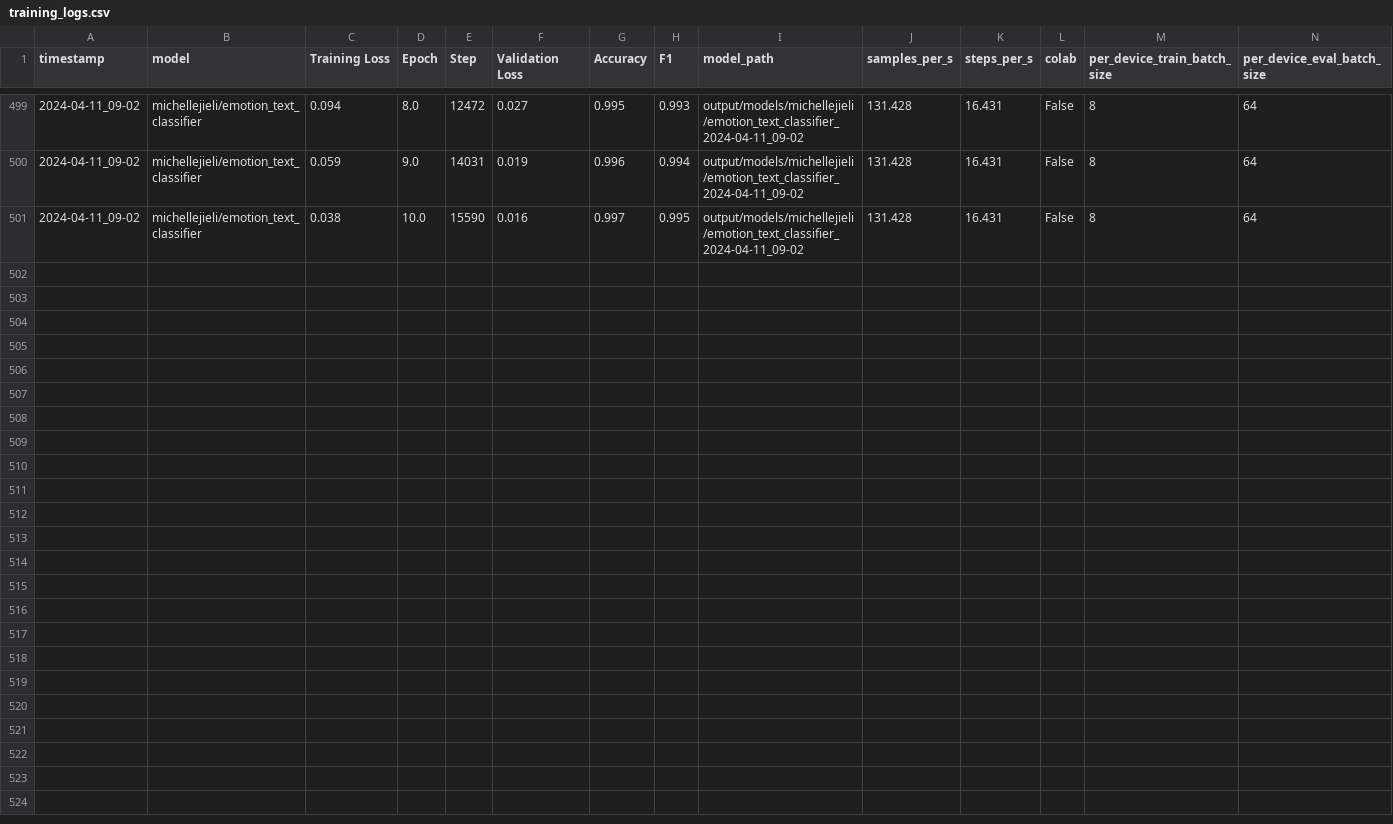
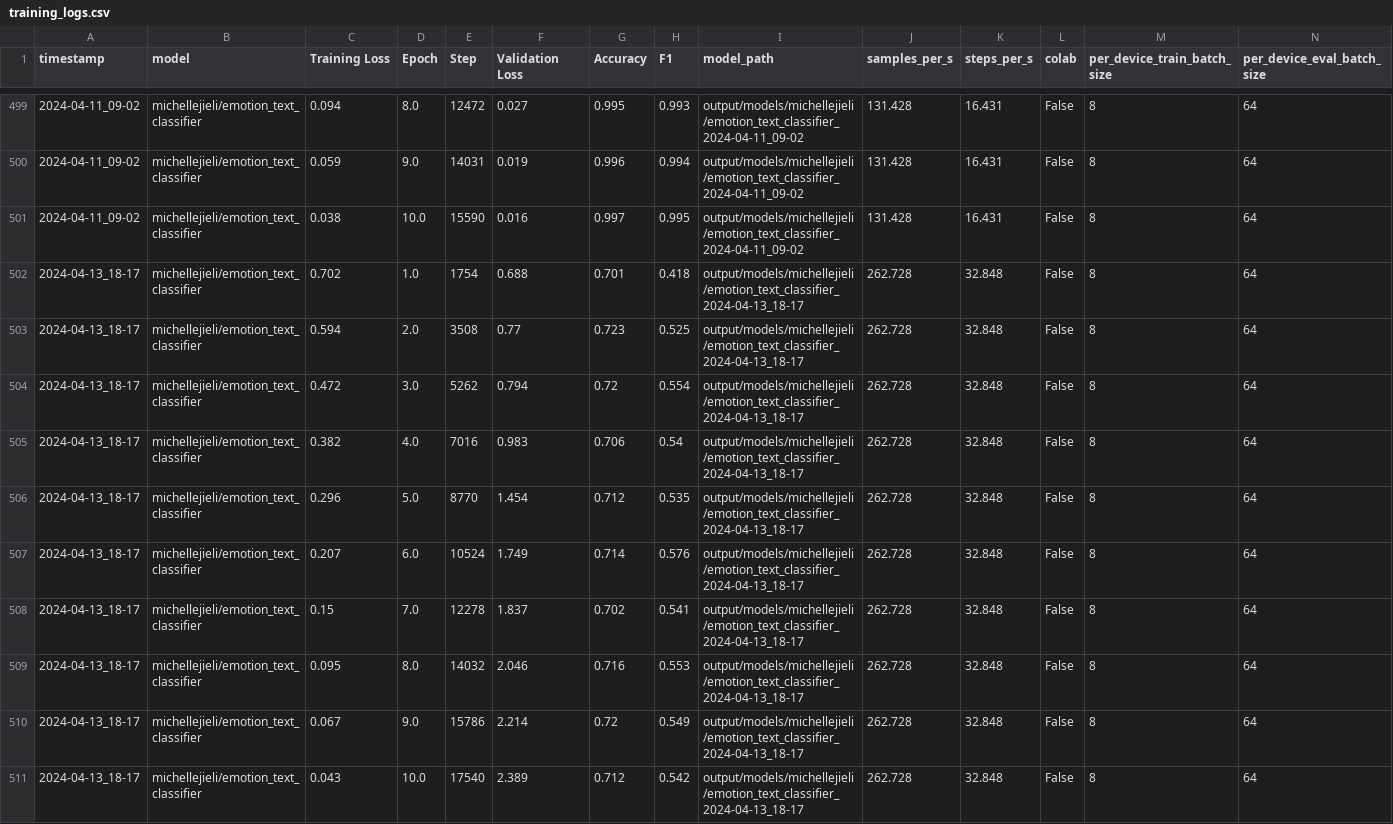
Before and after one commit to japarty/looptune, a CSV file: output/training_logs.csv, drawn as a sheet; only a part is shown, gaps mark what is left out; rows hold the shown columns only; the diff names each change by its address in the sheet, - before the commit and + after, or states it on an @@ line.

```diff
--- a/output/training_logs.csv
+++ b/output/training_logs.csv
+row 502: 2024-04-13_18-17 | michellejieli/emotion_text_classifier | 0.702 | 1.0 | 1754 | 0.688 | 0.701 | 0.418 | output/models/michellejieli/emotion_text_classifier_2024-04-13_18-17 | 262.728 | 32.848 | False | 8 | 64
+row 503: 2024-04-13_18-17 | michellejieli/emotion_text_classifier | 0.594 | 2.0 | 3508 | 0.77 | 0.723 | 0.525 | output/models/michellejieli/emotion_text_classifier_2024-04-13_18-17 | 262.728 | 32.848 | False | 8 | 64
+row 504: 2024-04-13_18-17 | michellejieli/emotion_text_classifier | 0.472 | 3.0 | 5262 | 0.794 | 0.72 | 0.554 | output/models/michellejieli/emotion_text_classifier_2024-04-13_18-17 | 262.728 | 32.848 | False | 8 | 64
+row 505: 2024-04-13_18-17 | michellejieli/emotion_text_classifier | 0.382 | 4.0 | 7016 | 0.983 | 0.706 | 0.54 | output/models/michellejieli/emotion_text_classifier_2024-04-13_18-17 | 262.728 | 32.848 | False | 8 | 64
+row 506: 2024-04-13_18-17 | michellejieli/emotion_text_classifier | 0.296 | 5.0 | 8770 | 1.454 | 0.712 | 0.535 | output/models/michellejieli/emotion_text_classifier_2024-04-13_18-17 | 262.728 | 32.848 | False | 8 | 64
+row 507: 2024-04-13_18-17 | michellejieli/emotion_text_classifier | 0.207 | 6.0 | 10524 | 1.749 | 0.714 | 0.576 | output/models/michellejieli/emotion_text_classifier_2024-04-13_18-17 | 262.728 | 32.848 | False | 8 | 64
+row 508: 2024-04-13_18-17 | michellejieli/emotion_text_classifier | 0.15 | 7.0 | 12278 | 1.837 | 0.702 | 0.541 | output/models/michellejieli/emotion_text_classifier_2024-04-13_18-17 | 262.728 | 32.848 | False | 8 | 64
+row 509: 2024-04-13_18-17 | michellejieli/emotion_text_classifier | 0.095 | 8.0 | 14032 | 2.046 | 0.716 | 0.553 | output/models/michellejieli/emotion_text_classifier_2024-04-13_18-17 | 262.728 | 32.848 | False | 8 | 64
+row 510: 2024-04-13_18-17 | michellejieli/emotion_text_classifier | 0.067 | 9.0 | 15786 | 2.214 | 0.72 | 0.549 | output/models/michellejieli/emotion_text_classifier_2024-04-13_18-17 | 262.728 | 32.848 | False | 8 | 64
+row 511: 2024-04-13_18-17 | michellejieli/emotion_text_classifier | 0.043 | 10.0 | 17540 | 2.389 | 0.712 | 0.542 | output/models/michellejieli/emotion_text_classifier_2024-04-13_18-17 | 262.728 | 32.848 | False | 8 | 64
```
Also changed, not shown: 1 other file.
